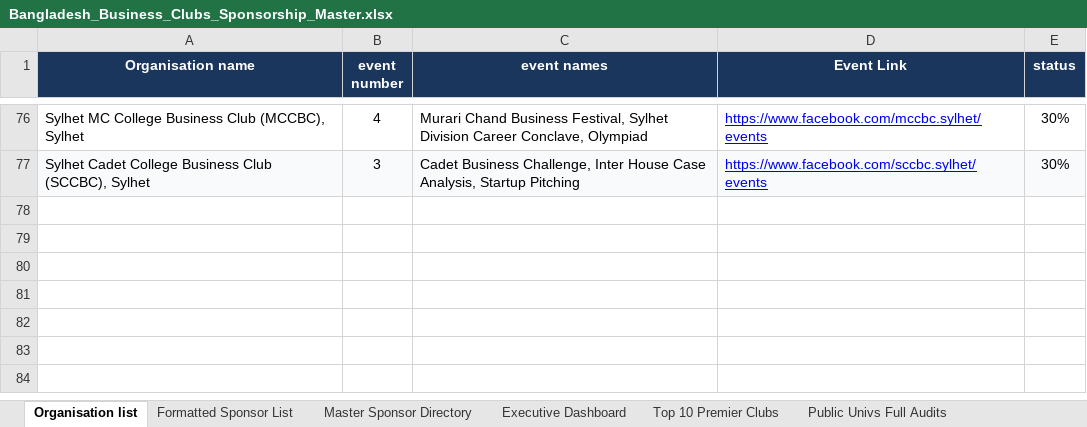
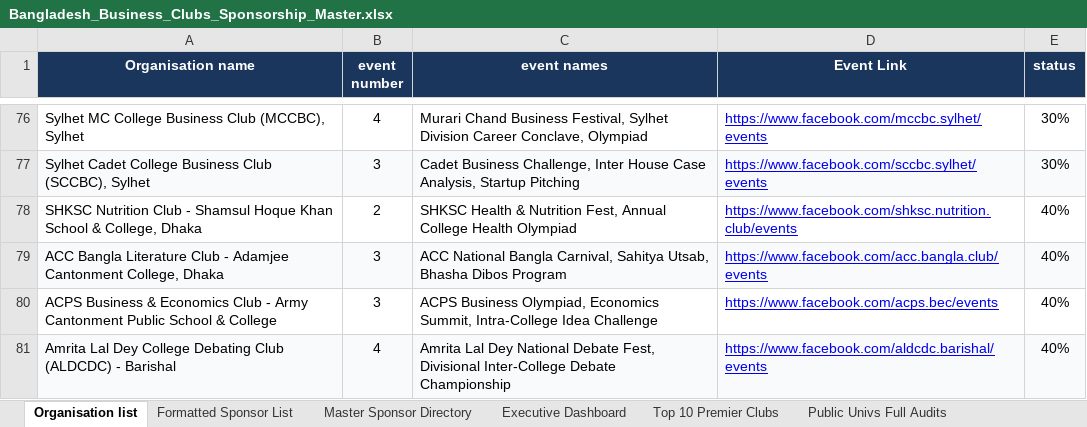
Before and after one commit to coc86808/dccbc-sponsorship-master, an Excel workbook: Bangladesh_Business_Clubs_Sponsorship_Master.xlsx, sheet Organisation list, drawn as a sheet; only a part is shown, gaps mark what is left out; values as stored, in another font and other column widths than the file's, no borders; the diff names each change by its address in the sheet, - before the commit and + after, or states it on an @@ line.

Commit message:
Update: Ingest Frutika with exact proof link, add reference partner clubs, and enhance web dashboard with individual event modals

```diff
--- a/Bangladesh_Business_Clubs_Sponsorship_Master.xlsx (sheet Organisation list)
+++ b/Bangladesh_Business_Clubs_Sponsorship_Master.xlsx (sheet Organisation list)
+row 78: SHKSC Nutrition Club - Shamsul Hoque Khan School & College, Dhaka | 2 | SHKSC Health & Nutrition Fest, Annual College Health Olympiad | https://www.facebook.com/shksc.nutrition.club/events | 40%
+row 79: ACC Bangla Literature Club - Adamjee Cantonment College, Dhaka | 3 | ACC National Bangla Carnival, Sahitya Utsab, Bhasha Dibos Program | https://www.facebook.com/acc.bangla.club/events | 40%
+row 80: ACPS Business & Economics Club - Army Cantonment Public School & College | 3 | ACPS Business Olympiad, Economics Summit, Intra-College Idea Challenge | https://www.facebook.com/acps.bec/events | 40%
+row 81: Amrita Lal Dey College Debating Club (ALDCDC) - Barishal | 4 | Amrita Lal Dey National Debate Fest, Divisional Inter-College Debate Championship | https://www.facebook.com/aldcdc.barishal/events | 40%
```
Also changed, not shown: sheet Master Sponsor Directory, sheet Formatted Sponsor List, 5 other files.
